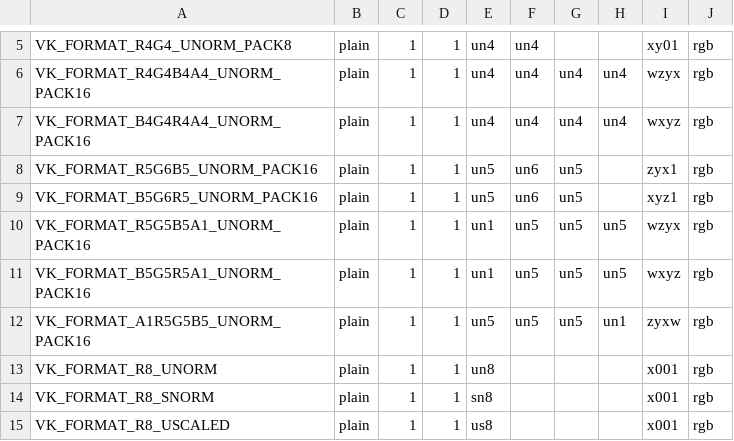
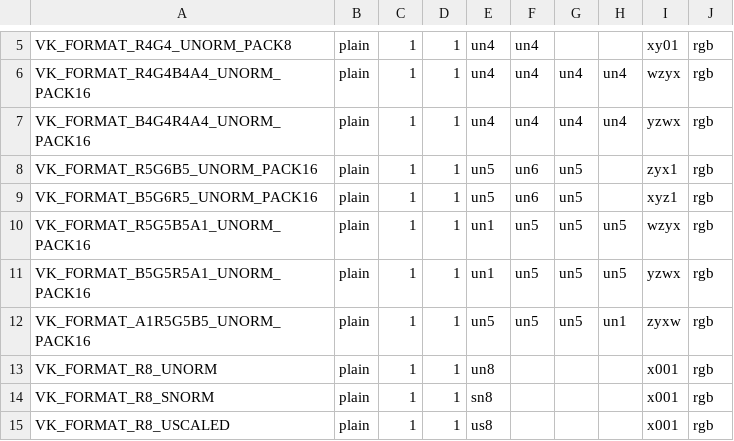
Before and after one commit to airlied/mesa, a CSV file: src/amd/vulkan/vk_format_layout.csv, drawn as a sheet; only a part is shown, gaps mark what is left out.

Commit message:
radv/format: HACK swizzles

```diff
--- a/src/amd/vulkan/vk_format_layout.csv
+++ b/src/amd/vulkan/vk_format_layout.csv
@@ -6,3 +6,3 @@ VK_FORMAT_R4G4_UNORM_PACK8           , plain, 1, 1, un4 , un4 ,     ,     , xy01
 VK_FORMAT_R4G4B4A4_UNORM_PACK16      , plain, 1, 1, un4 , un4 , un4 , un4 , wzyx, rgb
-VK_FORMAT_B4G4R4A4_UNORM_PACK16      , plain, 1, 1, un4 , un4 , un4 , un4 , wxyz, rgb
+VK_FORMAT_B4G4R4A4_UNORM_PACK16      , plain, 1, 1, un4 , un4 , un4 , un4 , yzwx, rgb
 VK_FORMAT_R5G6B5_UNORM_PACK16        , plain, 1, 1, un5 , un6 , un5 ,     , zyx1, rgb
@@ -10,3 +10,3 @@ VK_FORMAT_B5G6R5_UNORM_PACK16        , plain, 1, 1, un5 , un6 , un5 ,     , xyz1
 VK_FORMAT_R5G5B5A1_UNORM_PACK16      , plain, 1, 1, un1 , un5 , un5 , un5 , wzyx, rgb
-VK_FORMAT_B5G5R5A1_UNORM_PACK16      , plain, 1, 1, un1 , un5 , un5 , un5 , wxyz, rgb
+VK_FORMAT_B5G5R5A1_UNORM_PACK16      , plain, 1, 1, un1 , un5 , un5 , un5 , yzwx, rgb
 VK_FORMAT_A1R5G5B5_UNORM_PACK16      , plain, 1, 1, un5 , un5 , un5 , un1 , zyxw, rgb
```
